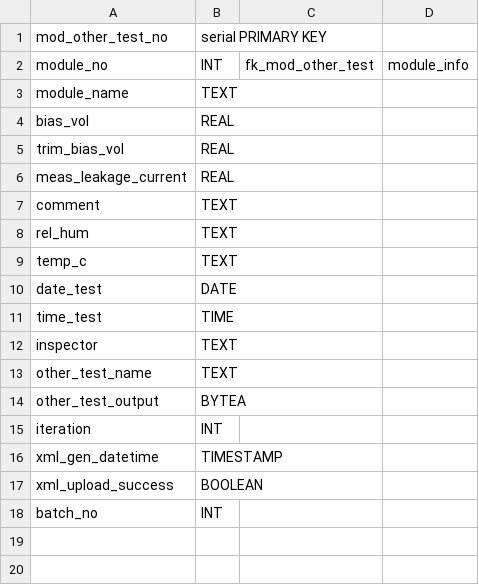
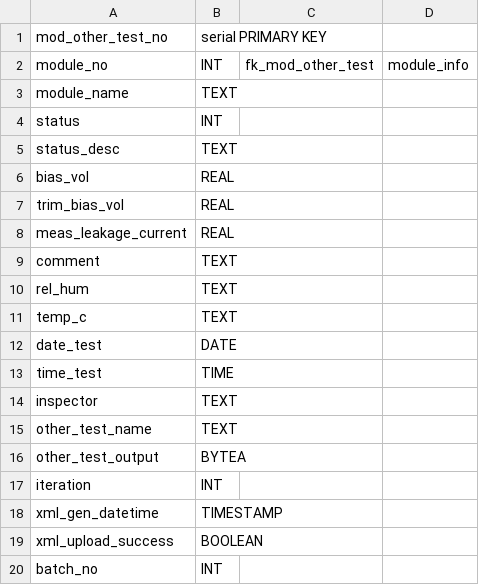
Before and after one commit to cmu-hgc-mac/HGC_DB_postgres, a CSV file: dbase_info/postgres_tables/mod_hxb_other_test.csv, drawn as a sheet; the diff names each change by its address in the sheet, - before the commit and + after, or states it on an @@ line.

Commit message:
Update mod_hxb_other_test.csv

```diff
--- a/dbase_info/postgres_tables/mod_hxb_other_test.csv
+++ b/dbase_info/postgres_tables/mod_hxb_other_test.csv
+row 4: status | INT
+row 5: status_desc | TEXT
```
